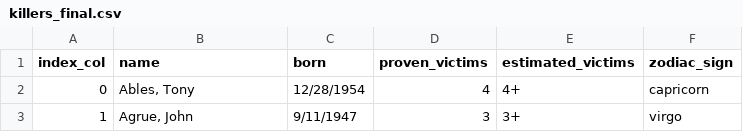
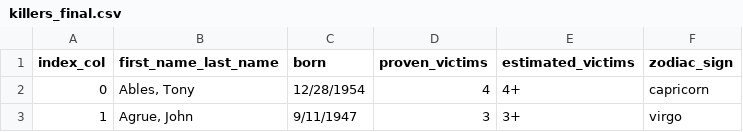
Before and after one commit to rulamia/Horrorscopes, a CSV file: killers_final.csv, drawn as a sheet; only a part is shown.

Commit message:
Update killers_final.csv

```diff
--- a/killers_final.csv
+++ b/killers_final.csv
@@ -1,2 +1,2 @@
-index_col,name,born,proven_victims,estimated_victims,zodiac_sign
+index_col,first_name_last_name,born,proven_victims,estimated_victims,zodiac_sign
 0,"Ables, Tony",12/28/1954,4,4+,capricorn
```
